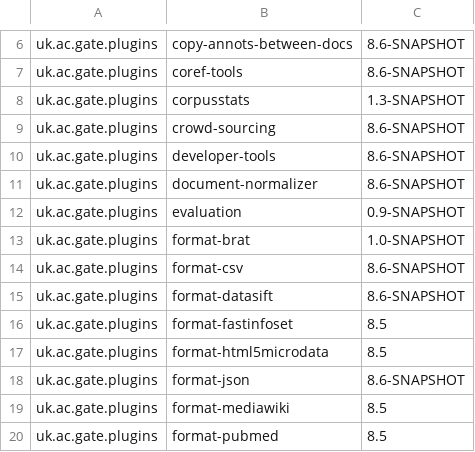
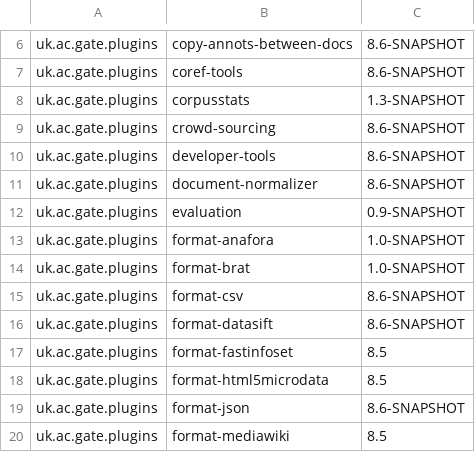
Before and after one commit to GateNLP/gate-metadata, a TSV file: default-plugins/plugins-8.6-SNAPSHOT.tsv, drawn as a sheet; only a part is shown, gaps mark what is left out; the shorter side is filled out with more unchanged rows; the diff names each change by its address in the sheet, - before the commit and + after, or states it on an @@ line.

Commit message:
added the Anafora format plugin

```diff
--- a/default-plugins/plugins-8.6-SNAPSHOT.tsv
+++ b/default-plugins/plugins-8.6-SNAPSHOT.tsv
+row 13: uk.ac.gate.plugins | format-anafora | 1.0-SNAPSHOT
```
